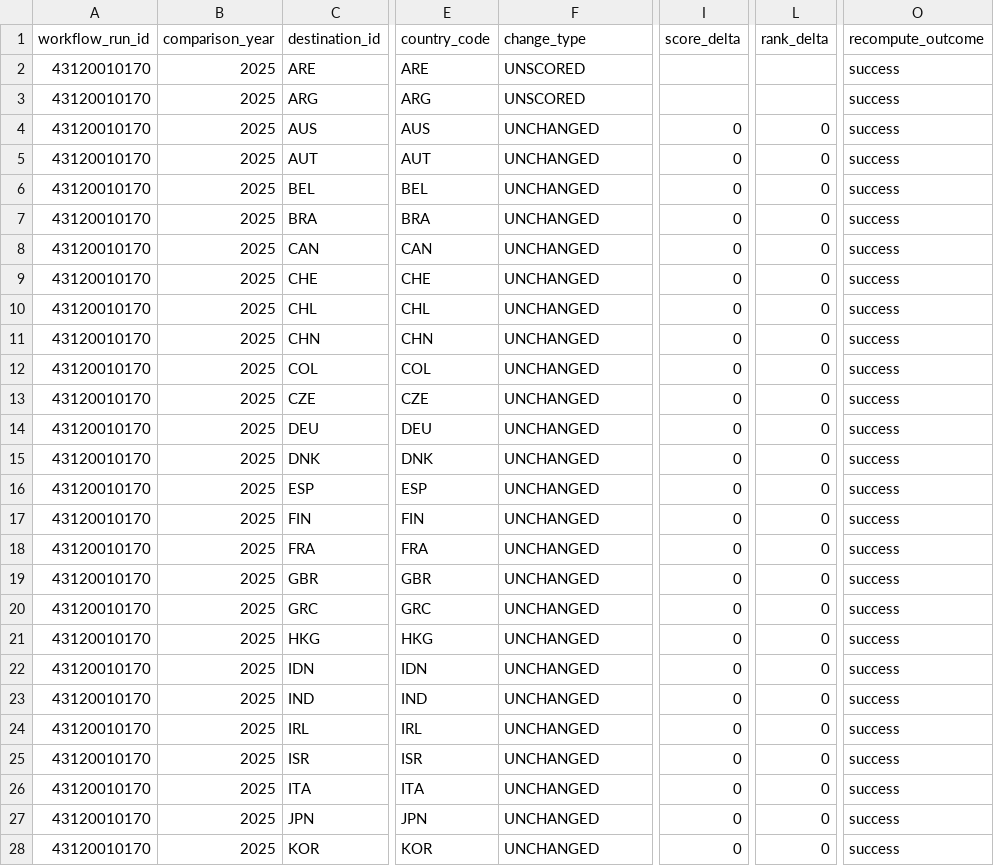
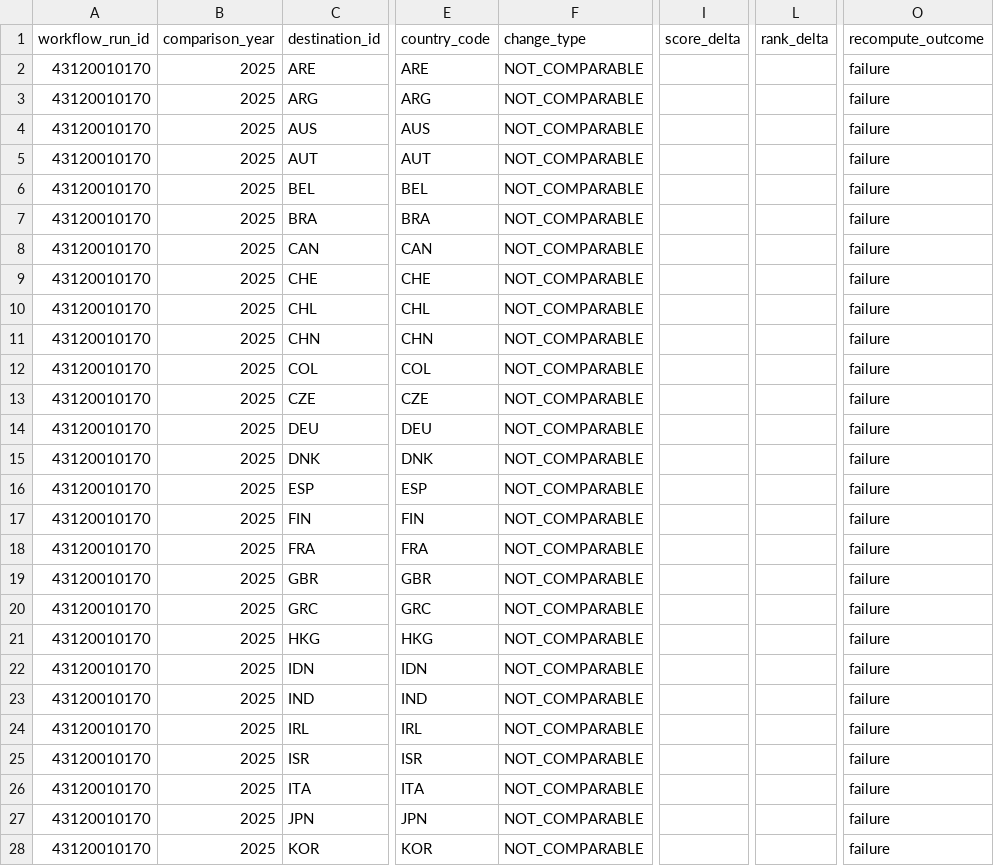
Before and after one commit to schnozenstein/eom-migration-model, a CSV file: outputs/macro_ranking_delta.csv, drawn as a sheet; only a part is shown, gaps mark what is left out; the diff covers the shown part only; the diff names each change by its address in the sheet, - before the commit and + after, or states it on an @@ line.

```diff
--- a/outputs/macro_ranking_delta.csv
+++ b/outputs/macro_ranking_delta.csv
-F2:F3 (change_type): UNSCORED
+F2:F3 (change_type): NOT_COMPARABLE
-O2:O28 (recompute_outcome): success
+O2:O28 (recompute_outcome): failure
-F4:F28 (change_type): UNCHANGED
+F4:F28 (change_type): NOT_COMPARABLE
-I4:I28 (score_delta): 0
+I4:I28 (score_delta): (empty)
-L4:L28 (rank_delta): 0
+L4:L28 (rank_delta): (empty)
```
Also changed, not shown: 70 edited cells elsewhere in this file, metadata/ilostat_source_status.csv, metadata/live_source_status.csv, 34 other files.
